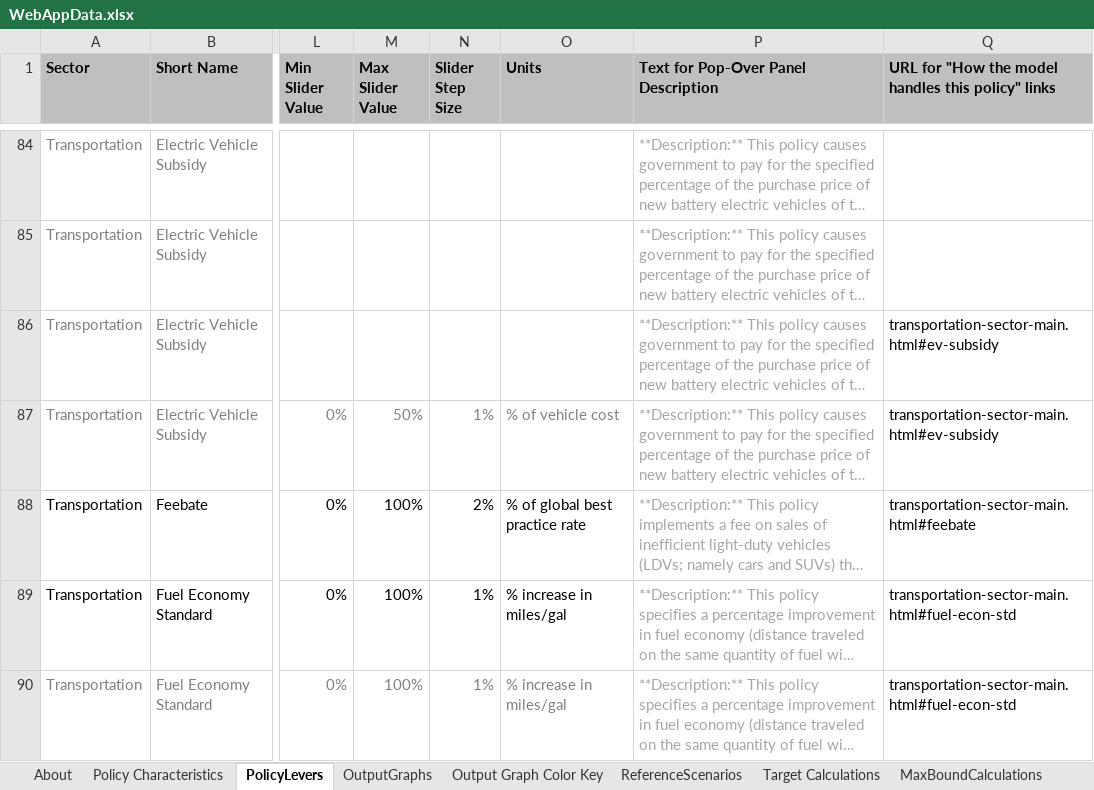
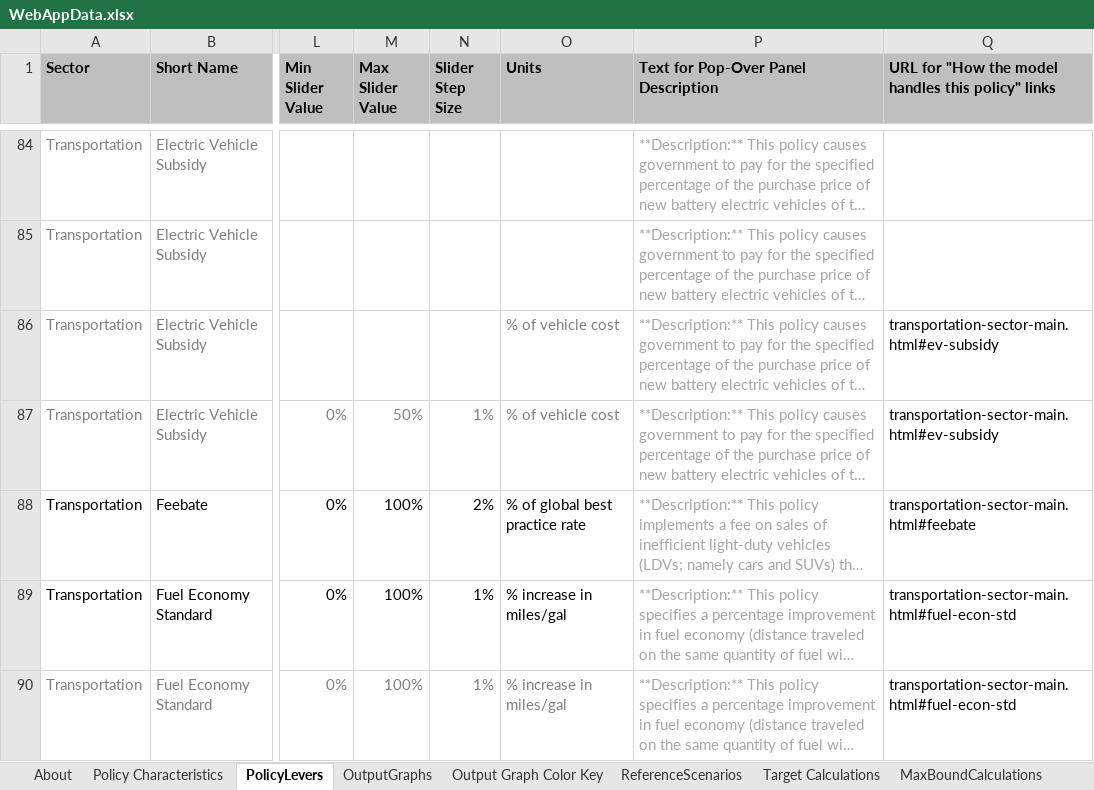
Before and after one commit to EnergyInnovation/eps-hongkong, an Excel workbook: WebAppData.xlsx, sheet PolicyLevers, drawn as a sheet; only a part is shown, gaps mark what is left out; long unchanged cells end in …; values as stored, in another font and other column widths than the file's, no borders; conditional formats not drawn; the diff names each change by its address in the sheet, - before the commit and + after, or states it on an @@ line.

Commit message:
add missing units in policy id 510

```diff
--- a/WebAppData.xlsx (sheet PolicyLevers)
+++ b/WebAppData.xlsx (sheet PolicyLevers)
-O86 (Units): (empty)
+O86 (Units): % of vehicle cost
```
